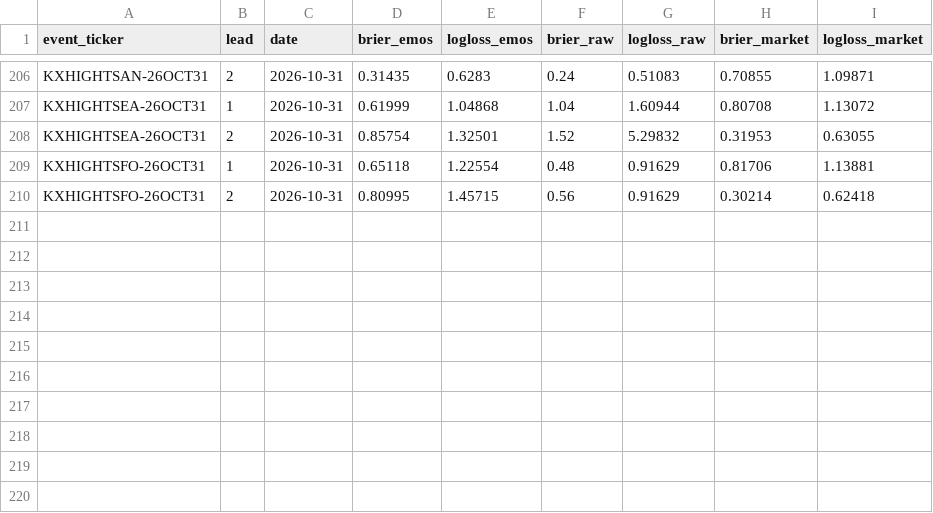
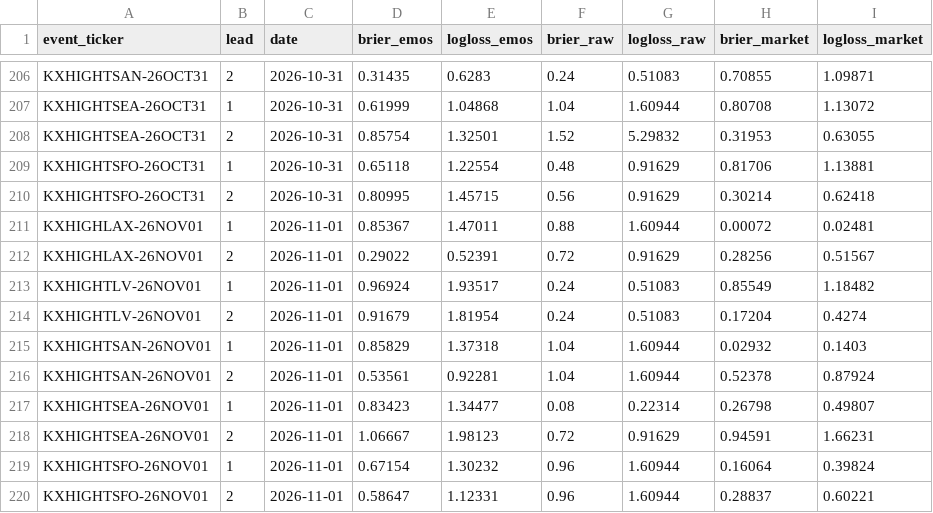
Before and after one commit to ethanliii/kalshi-weather-edge, a CSV file: live/forward_scores.csv, drawn as a sheet; only a part is shown, gaps mark what is left out; the diff names each change by its address in the sheet, - before the commit and + after, or states it on an @@ line.

```diff
--- a/live/forward_scores.csv
+++ b/live/forward_scores.csv
+row 211: KXHIGHLAX-26NOV01 | 1 | 2026-11-01 | 0.85367 | 1.47011 | 0.88 | 1.60944 | 0.00072 | 0.02481
+row 212: KXHIGHLAX-26NOV01 | 2 | 2026-11-01 | 0.29022 | 0.52391 | 0.72 | 0.91629 | 0.28256 | 0.51567
+row 213: KXHIGHTLV-26NOV01 | 1 | 2026-11-01 | 0.96924 | 1.93517 | 0.24 | 0.51083 | 0.85549 | 1.18482
+row 214: KXHIGHTLV-26NOV01 | 2 | 2026-11-01 | 0.91679 | 1.81954 | 0.24 | 0.51083 | 0.17204 | 0.4274
+row 215: KXHIGHTSAN-26NOV01 | 1 | 2026-11-01 | 0.85829 | 1.37318 | 1.04 | 1.60944 | 0.02932 | 0.1403
+row 216: KXHIGHTSAN-26NOV01 | 2 | 2026-11-01 | 0.53561 | 0.92281 | 1.04 | 1.60944 | 0.52378 | 0.87924
+row 217: KXHIGHTSEA-26NOV01 | 1 | 2026-11-01 | 0.83423 | 1.34477 | 0.08 | 0.22314 | 0.26798 | 0.49807
+row 218: KXHIGHTSEA-26NOV01 | 2 | 2026-11-01 | 1.06667 | 1.98123 | 0.72 | 0.91629 | 0.94591 | 1.66231
+row 219: KXHIGHTSFO-26NOV01 | 1 | 2026-11-01 | 0.67154 | 1.30232 | 0.96 | 1.60944 | 0.16064 | 0.39824
+row 220: KXHIGHTSFO-26NOV01 | 2 | 2026-11-01 | 0.58647 | 1.12331 | 0.96 | 1.60944 | 0.28837 | 0.60221
```
Also changed, not shown: 1 other file.
